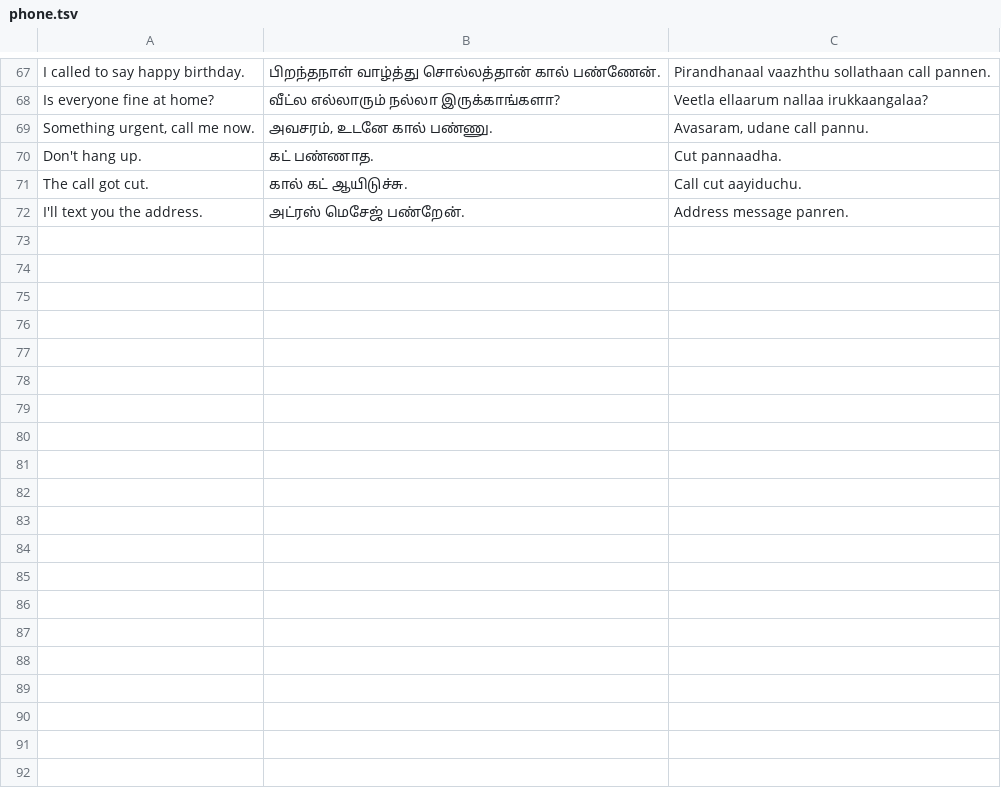
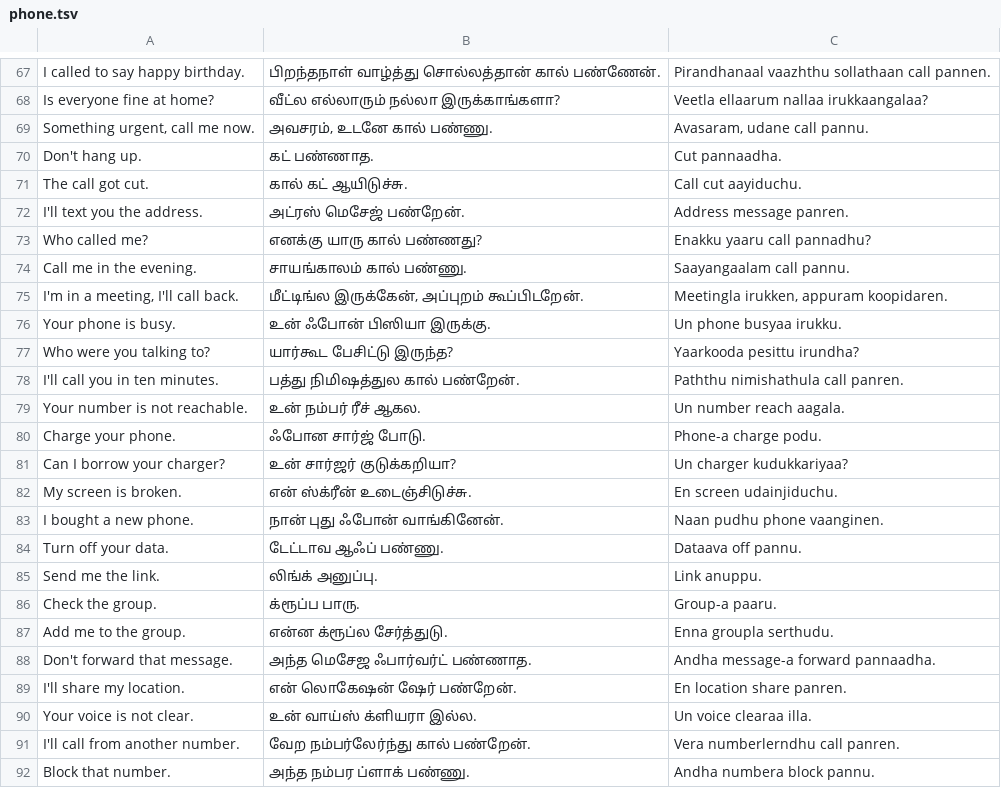
Before and after one commit to jsai2001/padipadi, a TSV file: data/sentences/phone.tsv, drawn as a sheet; only a part is shown, gaps mark what is left out; the diff covers the shown part only.

Commit message:
Grow Numbers, Food, Travel, Phone and Slang to 100 sentences each
Add 149 spoken-Tamil sentences with Telugu references and 153 word meanings. Every category now has about 100 sentences (1,894 total); word-tap coverage 87%.

```diff
--- a/data/sentences/phone.tsv
+++ b/data/sentences/phone.tsv
@@ -72 +72,21 @@ The call got cut. | கால் கட் ஆயிடுச்சு. | Call c
 I'll text you the address. | அட்ரஸ் மெசேஜ் பண்றேன். | Address message panren.
+Who called me? | எனக்கு யாரு கால் பண்ணது? | Enakku yaaru call pannadhu?
+Call me in the evening. | சாயங்காலம் கால் பண்ணு. | Saayangaalam call pannu.
+I'm in a meeting, I'll call back. | மீட்டிங்ல இருக்கேன், அப்புறம் கூப்பிடறேன். | Meetingla irukken, appuram koopidaren.
+Your phone is busy. | உன் ஃபோன் பிஸியா இருக்கு. | Un phone busyaa irukku.
+Who were you talking to? | யார்கூட பேசிட்டு இருந்த? | Yaarkooda pesittu irundha?
+I'll call you in ten minutes. | பத்து நிமிஷத்துல கால் பண்றேன். | Paththu nimishathula call panren.
+Your number is not reachable. | உன் நம்பர் ரீச் ஆகல. | Un number reach aagala.
+Charge your phone. | ஃபோன சார்ஜ் போடு. | Phone-a charge podu.
+Can I borrow your charger? | உன் சார்ஜர் குடுக்கறியா? | Un charger kudukkariyaa?
+My screen is broken. | என் ஸ்க்ரீன் உடைஞ்சிடுச்சு. | En screen udainjiduchu.
+I bought a new phone. | நான் புது ஃபோன் வாங்கினேன். | Naan pudhu phone vaanginen.
+Turn off your data. | டேட்டாவ ஆஃப் பண்ணு. | Dataava off pannu.
+Send me the link. | லிங்க் அனுப்பு. | Link anuppu.
+Check the group. | க்ரூப்ப பாரு. | Group-a paaru.
+Add me to the group. | என்ன க்ரூப்ல சேர்த்துடு. | Enna groupla serthudu.
+Don't forward that message. | அந்த மெசேஜ ஃபார்வர்ட் பண்ணாத. | Andha message-a forward pannaadha.
+I'll share my location. | என் லொகேஷன் ஷேர் பண்றேன். | En location share panren.
+Your voice is not clear. | உன் வாய்ஸ் க்ளியரா இல்ல. | Un voice clearaa illa.
+I'll call from another number. | வேற நம்பர்லேர்ந்து கால் பண்றேன். | Vera numberlerndhu call panren.
+Block that number. | அந்த நம்பர ப்ளாக் பண்ணு. | Andha numbera block pannu.
```
Also changed, not shown: 10 added rows elsewhere in this file, data/sentences/food.tsv, data/sentences/numbers.tsv, 11 other files.
